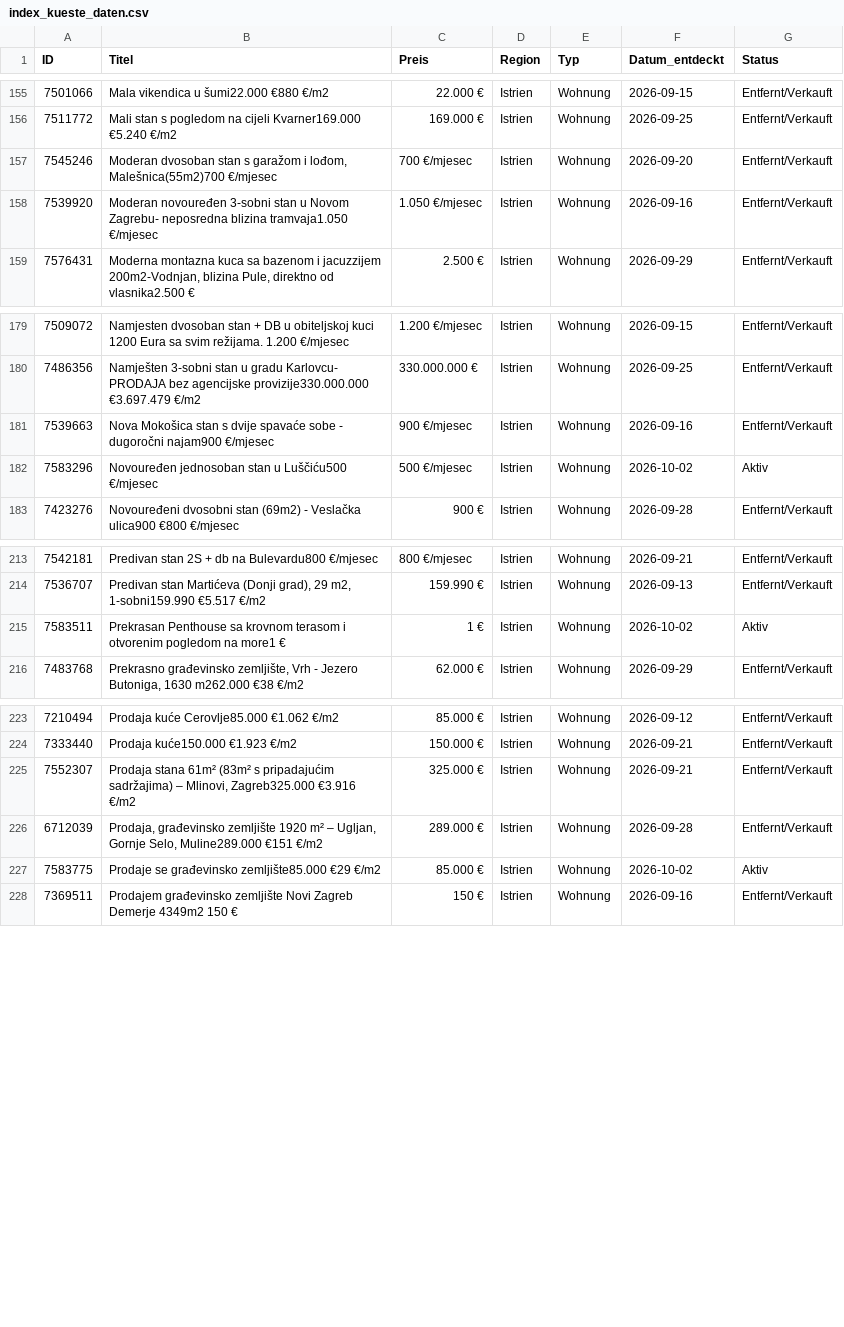
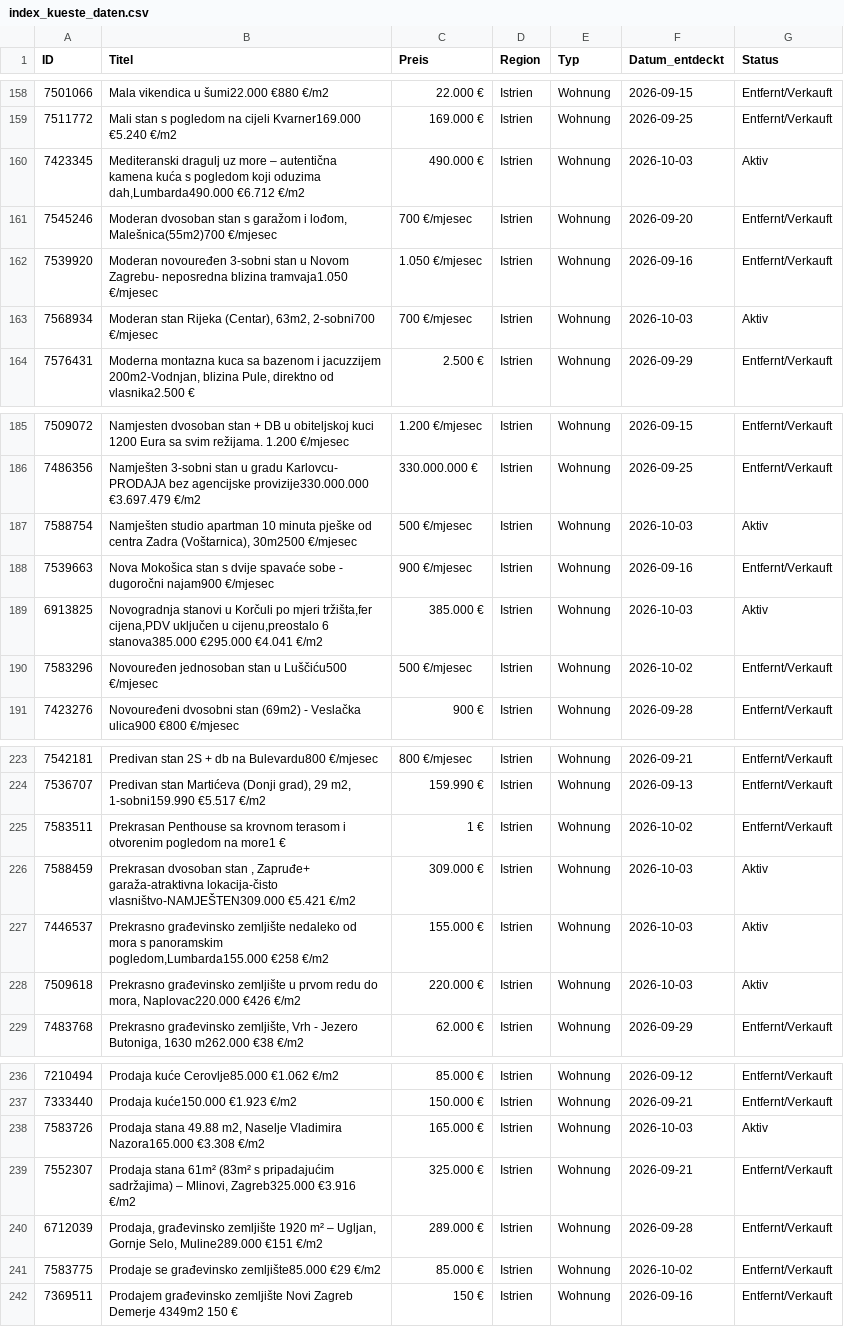
Before and after one commit to aveit1975/kroatien-immo-tracker, a CSV file: index_kueste_daten.csv, drawn as a sheet; only a part is shown, gaps mark what is left out; the diff covers the shown part only.

```diff
--- a/index_kueste_daten.csv
+++ b/index_kueste_daten.csv
@@ -156,4 +159,6 @@ ID,Titel,Preis,Region,Typ,Datum_entdeckt,Status
 7511772,Mali stan s pogledom na cijeli Kvarner169.000 €5.240 €/m2,169.000 €,Istrien,Wohnung,2026-09-25,Entfernt/Verkauft
+7423345,"Mediteranski dragulj uz more – autentična kamena kuća s pogledom koji oduzima dah,Lumbarda490.000 €6.712 €/m2",490.000 €,Istrien,Wohnung,2026-10-03,Aktiv
 7545246,"Moderan dvosoban stan s garažom i lođom, Malešnica(55m2)700 €/mjesec",700 €/mjesec,Istrien,Wohnung,2026-09-20,Entfernt/Verkauft
 7539920,Moderan novouređen 3-sobni stan u Novom Zagrebu- neposredna blizina tramvaja1.050 €/mjesec,1.050 €/mjesec,Istrien,Wohnung,2026-09-16,Entfernt/Verkauft
+7568934,"Moderan stan Rijeka (Centar), 63m2, 2-sobni700 €/mjesec",700 €/mjesec,Istrien,Wohnung,2026-10-03,Aktiv
 7576431,"Moderna montazna kuca sa bazenom i jacuzzijem 200m2-Vodnjan, blizina Pule, direktno od vlasnika2.500 €",2.500 €,Istrien,Wohnung,2026-09-29,Entfernt/Verkauft
@@ -180,4 +186,6 @@ ID,Titel,Preis,Region,Typ,Datum_entdeckt,Status
 7486356,Namješten 3-sobni stan u gradu Karlovcu- PRODAJA bez agencijske provizije330.000.000 €3.697.479 €/m2,330.000.000 €,Istrien,Wohnung,2026-09-25,Entfernt/Verkauft
+7588754,"Namješten studio apartman 10 minuta pješke od centra Zadra (Voštarnica), 30m2500 €/mjesec",500 €/mjesec,Istrien,Wohnung,2026-10-03,Aktiv
 7539663,Nova Mokošica stan s dvije spavaće sobe - dugoročni najam900 €/mjesec,900 €/mjesec,Istrien,Wohnung,2026-09-16,Entfernt/Verkauft
-7583296,Novouređen jednosoban stan u Luščiću500 €/mjesec,500 €/mjesec,Istrien,Wohnung,2026-10-02,Aktiv
+6913825,"Novogradnja stanovi u Korčuli po mjeri tržišta,fer cijena,PDV uključen u cijenu,preostalo 6 stanova385.000 €295.000 €4.041 €/m2",385.000 €,Istrien,Wohnung,2026-10-03,Aktiv
+7583296,Novouređen jednosoban stan u Luščiću500 €/mjesec,500 €/mjesec,Istrien,Wohnung,2026-10-02,Entfernt/Verkauft
 7423276,Novouređeni dvosobni stan (69m2) - Veslačka ulica900 €800 €/mjesec,900 €,Istrien,Wohnung,2026-09-28,Entfernt/Verkauft
@@ -214,3 +224,6 @@ ID,Titel,Preis,Region,Typ,Datum_entdeckt,Status
 7536707,"Predivan stan Martićeva (Donji grad), 29 m2, 1-sobni159.990 €5.517 €/m2",159.990 €,Istrien,Wohnung,2026-09-13,Entfernt/Verkauft
-7583511,Prekrasan Penthouse sa krovnom terasom i otvorenim pogledom na more1 €,1 €,Istrien,Wohnung,2026-10-02,Aktiv
+7583511,Prekrasan Penthouse sa krovnom terasom i otvorenim pogledom na more1 €,1 €,Istrien,Wohnung,2026-10-02,Entfernt/Verkauft
+7588459,"Prekrasan dvosoban stan , Zapruđe+ garaža-atraktivna lokacija-čisto vlasništvo-NAMJEŠTEN309.000 €5.421 €/m2",309.000 €,Istrien,Wohnung,2026-10-03,Aktiv
+7446537,"Prekrasno građevinsko zemljište nedaleko od mora s panoramskim pogledom,Lumbarda155.000 €258 €/m2",155.000 €,Istrien,Wohnung,2026-10-03,Aktiv
+7509618,"Prekrasno građevinsko zemljište u prvom redu do mora, Naplovac220.000 €426 €/m2",220.000 €,Istrien,Wohnung,2026-10-03,Aktiv
 7483768,"Prekrasno građevinsko zemljište, Vrh - Jezero Butoniga, 1630 m262.000 €38 €/m2",62.000 €,Istrien,Wohnung,2026-09-29,Entfernt/Verkauft
@@ -224,5 +237,6 @@ ID,Titel,Preis,Region,Typ,Datum_entdeckt,Status
 7333440,Prodaja kuće150.000 €1.923 €/m2,150.000 €,Istrien,Wohnung,2026-09-21,Entfernt/Verkauft
+7583726,"Prodaja stana 49.88 m2, Naselje Vladimira Nazora165.000 €3.308 €/m2",165.000 €,Istrien,Wohnung,2026-10-03,Aktiv
 7552307,"Prodaja stana 61m² (83m² s pripadajućim sadržajima) – Mlinovi, Zagreb325.000 €3.916 €/m2",325.000 €,Istrien,Wohnung,2026-09-21,Entfernt/Verkauft
 6712039,"Prodaja, građevinsko zemljište 1920 m² – Ugljan, Gornje Selo, Muline289.000 €151 €/m2",289.000 €,Istrien,Wohnung,2026-09-28,Entfernt/Verkauft
-7583775,Prodaje se građevinsko zemljište85.000 €29 €/m2,85.000 €,Istrien,Wohnung,2026-10-02,Aktiv
+7583775,Prodaje se građevinsko zemljište85.000 €29 €/m2,85.000 €,Istrien,Wohnung,2026-10-02,Entfernt/Verkauft
 7369511,Prodajem građevinsko zemljište Novi Zagreb Demerje 4349m2 150 €,150 €,Istrien,Wohnung,2026-09-16,Entfernt/Verkauft
```
Also changed, not shown: 11 added rows and 15 edited cells elsewhere in this file.
